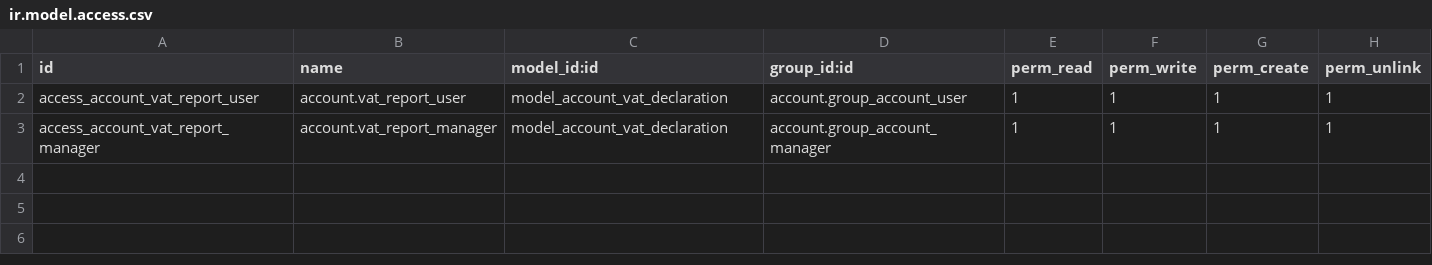
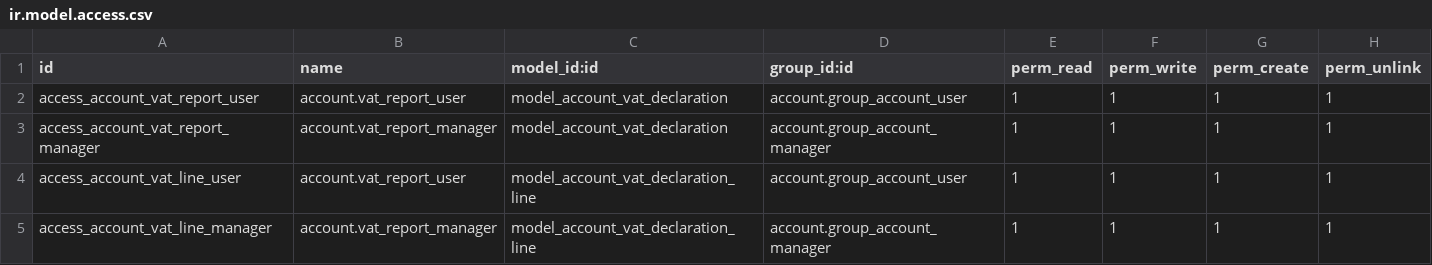
Before and after one commit to vertelab/odoo-l10n_se, a CSV file: l10n_se_tax_report/security/ir.model.access.csv, drawn as a sheet.

Commit message:
l10n_se_tax_report: declaration lines / move_ids

```diff
--- a/l10n_se_tax_report/security/ir.model.access.csv
+++ b/l10n_se_tax_report/security/ir.model.access.csv
@@ -3 +3,3 @@ access_account_vat_report_user,account.vat_report_user,model_account_vat_declara
 access_account_vat_report_manager,account.vat_report_manager,model_account_vat_declaration,account.group_account_manager,1,1,1,1
+access_account_vat_line_user,account.vat_report_user,model_account_vat_declaration_line,account.group_account_user,1,1,1,1
+access_account_vat_line_manager,account.vat_report_manager,model_account_vat_declaration_line,account.group_account_manager,1,1,1,1
```
Also changed, not shown: 3 other files.
